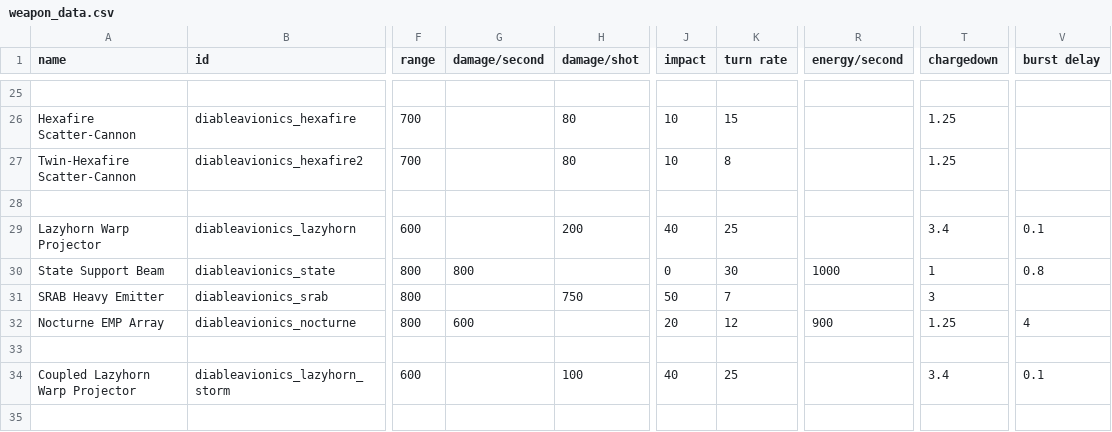
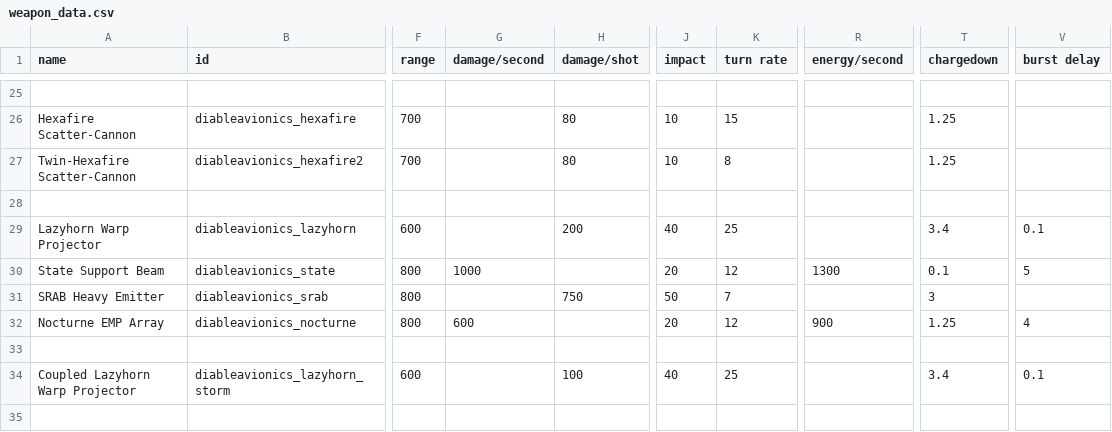
Before and after one commit to TIDAL88/diable_avionics_original_flavor, a CSV file: data/weapons/weapon_data.csv, drawn as a sheet; only a part is shown, gaps mark what is left out; the diff names each change by its address in the sheet, - before the commit and + after, or states it on an @@ line.

Commit message:
State support beam full rework. Nocturne array sound enhancement.

```diff
--- a/data/weapons/weapon_data.csv
+++ b/data/weapons/weapon_data.csv
-G30 (damage/second): 800
+G30 (damage/second): 1000
-J30 (impact): 0
+J30 (impact): 20
-K30 (turn rate): 30
+K30 (turn rate): 12
-R30 (energy/second): 1000
+R30 (energy/second): 1300
-T30 (chargedown): 1
+T30 (chargedown): 0.1
-V30 (burst delay): 0.8
+V30 (burst delay): 5
```
Also changed, not shown: 4 other files.
